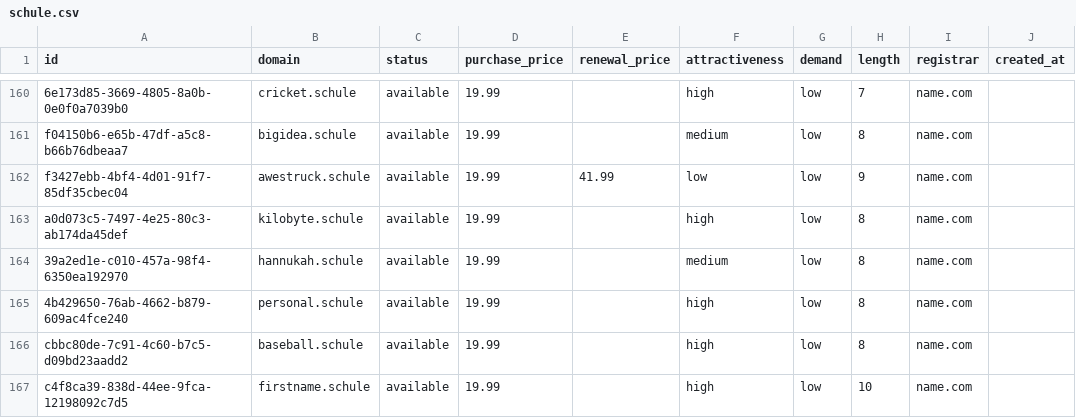
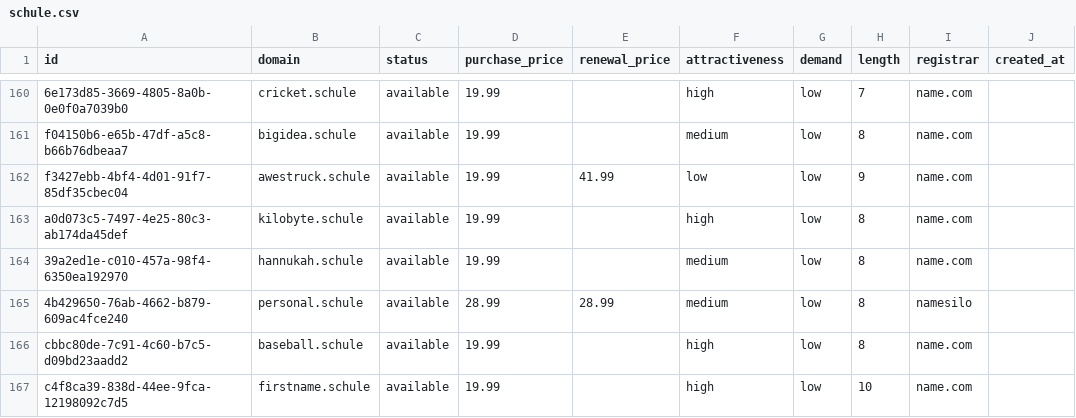
Before and after one commit to UniqueDomains/schule-oneword-domains, a CSV file: schule.csv, drawn as a sheet; only a part is shown, gaps mark what is left out; the diff names each change by its address in the sheet, - before the commit and + after, or states it on an @@ line.

Commit message:
Domains update

```diff
--- a/schule.csv
+++ b/schule.csv
-D165 (purchase_price): 19.99
+D165 (purchase_price): 28.99
-E165 (renewal_price): (empty)
+E165 (renewal_price): 28.99
-F165 (attractiveness): high
+F165 (attractiveness): medium
-I165 (registrar): name.com
+I165 (registrar): namesilo
```
Also changed, not shown: 4 other files.
